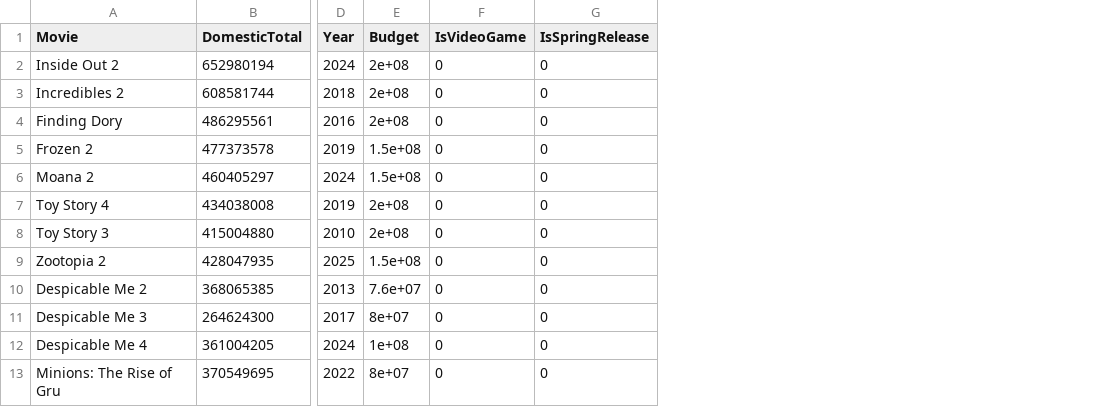
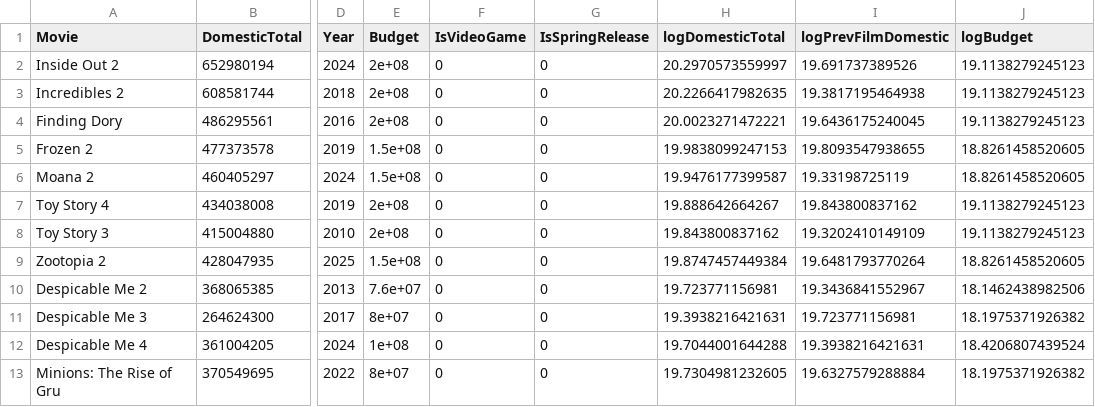
Before and after one commit to maxwellhu9/Super-Mario-Galaxy, a CSV file: data/cleaned_movies.csv, drawn as a sheet; only a part is shown, gaps mark what is left out; the diff names each change by its address in the sheet, - before the commit and + after, or states it on an @@ line.

Commit message:
update

```diff
--- a/data/cleaned_movies.csv
+++ b/data/cleaned_movies.csv
+column H (logDomesticTotal), rows 2-13: 20.2970573559997 | 20.2266417982635 | 20.0023271472221 | 19.9838099247153 | 19.9476177399587 | 19.888642664267 | 19.843800837162 | 19.8747457449384 | 19.723771156981 | 19.3938216421631 | 19.7044001644288 | 19.7304981232605
+column I (logPrevFilmDomestic), rows 2-13: 19.691737389526 | 19.3817195464938 | 19.6436175240045 | 19.8093547938655 | 19.33198725119 | 19.843800837162 | 19.3202410149109 | 19.6481793770264 | 19.3436841552967 | 19.723771156981 | 19.3938216421631 | 19.6327579288884
+column J (logBudget), rows 2-13: 19.1138279245123 | 19.1138279245123 | 19.1138279245123 | 18.8261458520605 | 18.8261458520605 | 19.1138279245123 | 19.1138279245123 | 18.8261458520605 | 18.1462438982506 | 18.1975371926382 | 18.4206807439524 | 18.1975371926382
```
